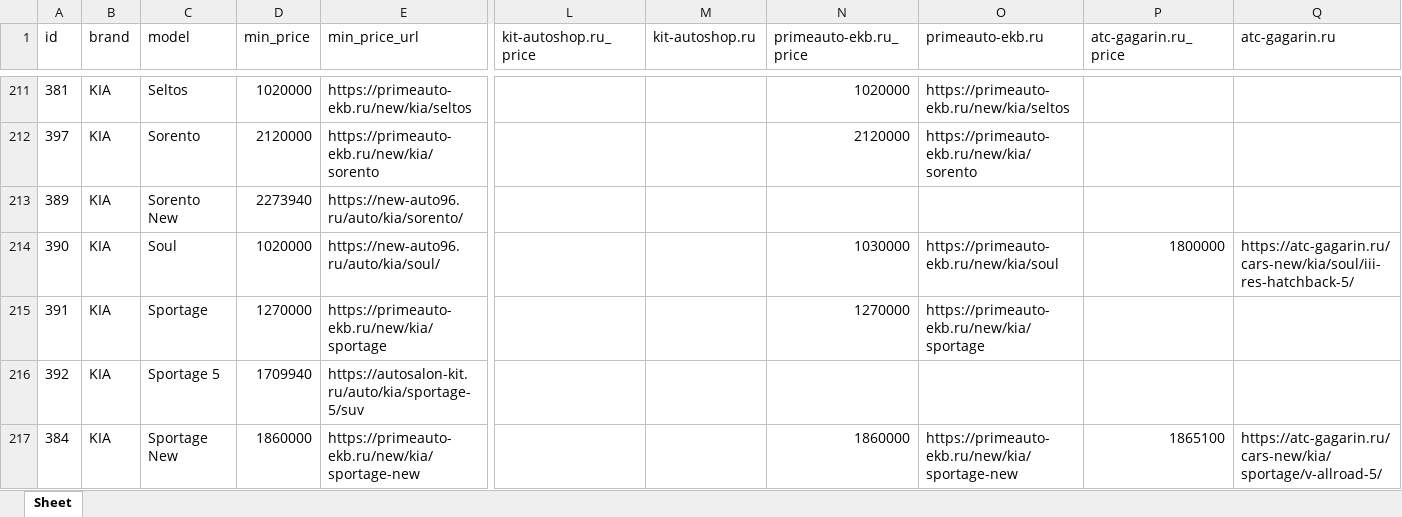
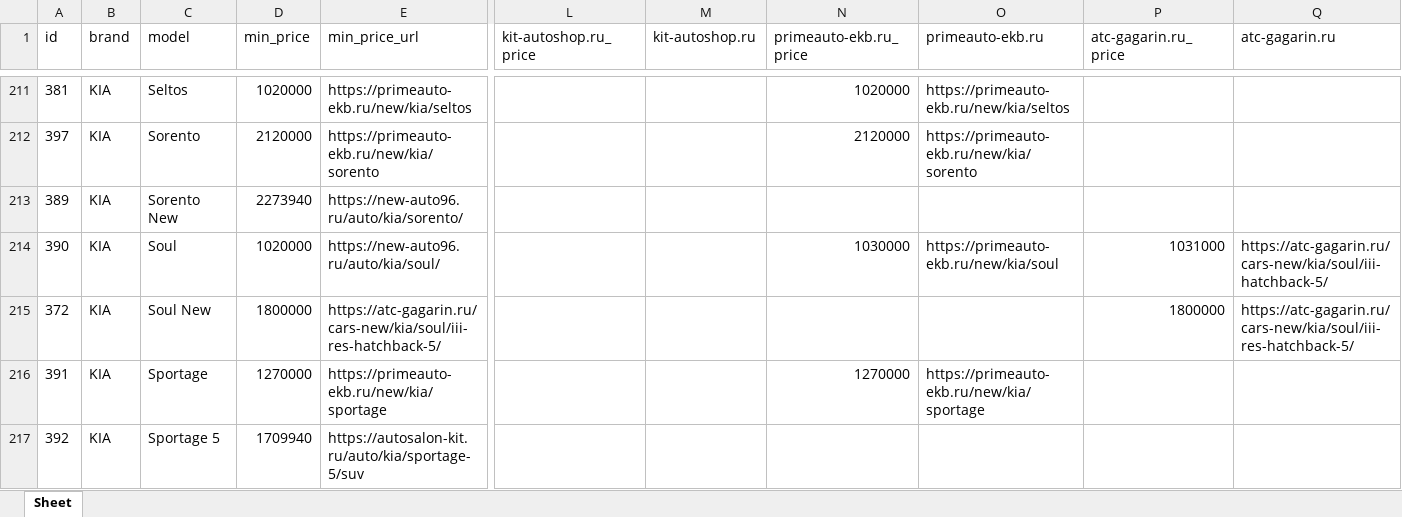
Before and after one commit to AlekseyNushtaev/AutoPars010824, an Excel workbook: xlsx/ekaterinburg.xlsx, sheet Sheet, drawn as a sheet; only a part is shown, gaps mark what is left out; the shorter side is filled out with more unchanged rows; values as stored, in another font and other column widths than the file's, no borders; rows hold the shown columns only; the diff names each change by its address in the sheet, - before the commit and + after, or states it on an @@ line.

```diff
--- a/xlsx/ekaterinburg.xlsx (sheet Sheet)
+++ b/xlsx/ekaterinburg.xlsx (sheet Sheet)
-P214 (atc-gagarin.ru_price): 1800000
+P214 (atc-gagarin.ru_price): 1031000
-Q214 (atc-gagarin.ru): https://atc-gagarin.ru/cars-new/kia/soul/iii-res-hatchback-5/
+Q214 (atc-gagarin.ru): https://atc-gagarin.ru/cars-new/kia/soul/iii-hatchback-5/
+row 215: 372 | KIA | Soul New | 1800000 | https://atc-gagarin.ru/cars-new/kia/soul/iii-res-hatchback-5/ |  |  |  |  | 1800000 | https://atc-gagarin.ru/cars-new/kia/soul/iii-res-hatchback-5/
```
Also changed, not shown: xlsx/chelyabinsk.xlsx, xlsx/krasnodar.xlsx, 28 other files.
